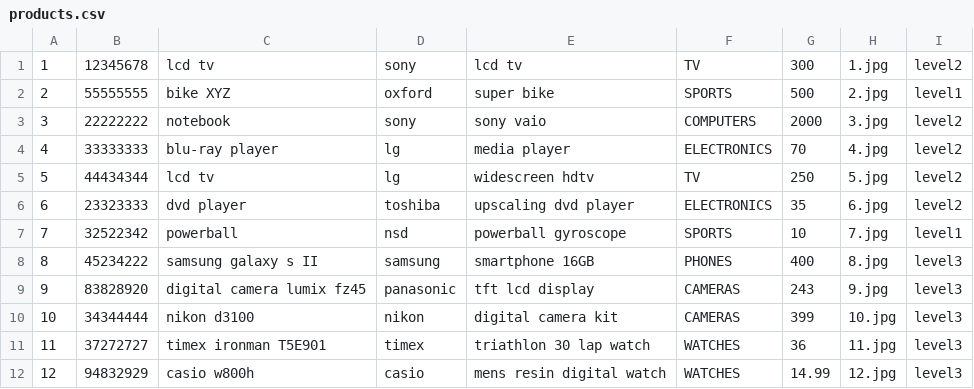
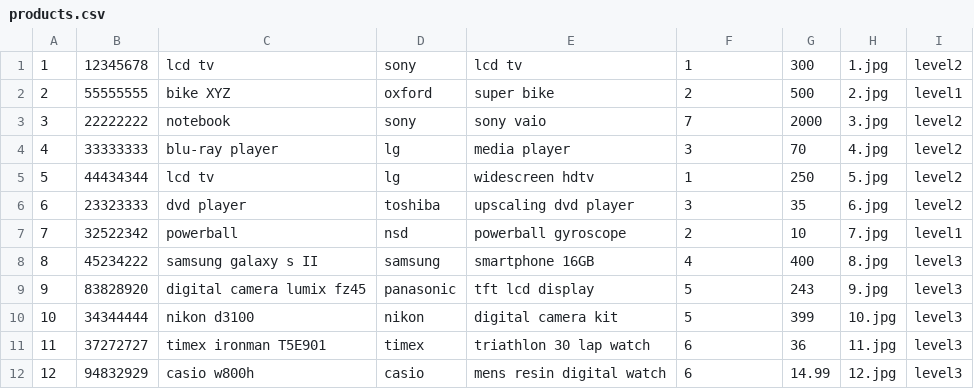
Before and after one commit to tigers/VirtualCatalogue, a CSV file: products.csv, drawn as a sheet.

Commit message:
changed products.csv so that the category is given by a number and not a string

```diff
--- a/products.csv
+++ b/products.csv
@@ -1,12 +1,12 @@
-1,12345678,lcd tv,sony,lcd tv,TV,300,1.jpg,level2
-2,55555555,bike XYZ,oxford,super bike,SPORTS,500,2.jpg,level1
-3,22222222,notebook,sony,sony vaio,COMPUTERS,2000,3.jpg,level2
-4,33333333,blu-ray player,lg,media player,ELECTRONICS,70,4.jpg,level2
-5,44434344,lcd tv,lg,widescreen hdtv,TV,250,5.jpg,level2
-6,23323333,dvd player,toshiba,upscaling dvd player,ELECTRONICS,35,6.jpg,level2
-7,32522342,powerball,nsd,powerball gyroscope,SPORTS,10,7.jpg,level1
-8,45234222,samsung galaxy s II,samsung,smartphone 16GB,PHONES,400,8.jpg,level3
-9,83828920,digital camera lumix fz45,panasonic,tft lcd display,CAMERAS,243,9.jpg,level3
-10,34344444,nikon d3100,nikon,digital camera kit,CAMERAS,399,10.jpg,level3
-11,37272727,timex ironman T5E901,timex,triathlon 30 lap watch,WATCHES,36,11.jpg,level3
-12,94832929,casio w800h,casio,mens resin digital watch,WATCHES,14.99,12.jpg,level3
+1,12345678,lcd tv,sony,lcd tv,1,300,1.jpg,level2
+2,55555555,bike XYZ,oxford,super bike,2,500,2.jpg,level1
+3,22222222,notebook,sony,sony vaio,7,2000,3.jpg,level2
+4,33333333,blu-ray player,lg,media player,3,70,4.jpg,level2
+5,44434344,lcd tv,lg,widescreen hdtv,1,250,5.jpg,level2
+6,23323333,dvd player,toshiba,upscaling dvd player,3,35,6.jpg,level2
+7,32522342,powerball,nsd,powerball gyroscope,2,10,7.jpg,level1
+8,45234222,samsung galaxy s II,samsung,smartphone 16GB,4,400,8.jpg,level3
+9,83828920,digital camera lumix fz45,panasonic,tft lcd display,5,243,9.jpg,level3
+10,34344444,nikon d3100,nikon,digital camera kit,5,399,10.jpg,level3
+11,37272727,timex ironman T5E901,timex,triathlon 30 lap watch,6,36,11.jpg,level3
+12,94832929,casio w800h,casio,mens resin digital watch,6,14.99,12.jpg,level3
```
Also changed, not shown: 1 other file.
